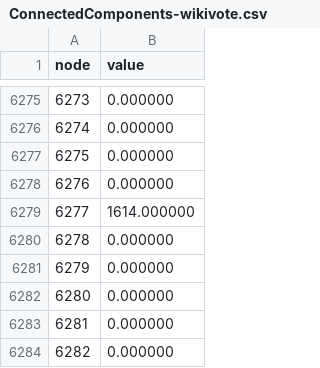
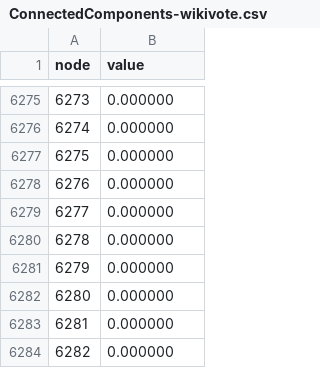
Before and after one commit to aFuerst/Graph-Analytics-Final-Proj, a CSV file: graphBLAS/savedata/ConnectedComponents-wikivote.csv, drawn as a sheet; only a part is shown, gaps mark what is left out; the diff covers the shown part only.

Commit message:
Every day i'm graphin'

```diff
--- a/graphBLAS/savedata/ConnectedComponents-wikivote.csv
+++ b/graphBLAS/savedata/ConnectedComponents-wikivote.csv
@@ -6278,3 +6278,3 @@ node,value
 6276,0.000000
-6277,1614.000000
+6277,0.000000
 6278,0.000000
```
Also changed, not shown: 6 edited cells elsewhere in this file, graphBLAS/savedata/shortestpath_times-bitcoin.csv, graphBLAS/savedata/shortestpath_times-enron.csv, 46 other files.
